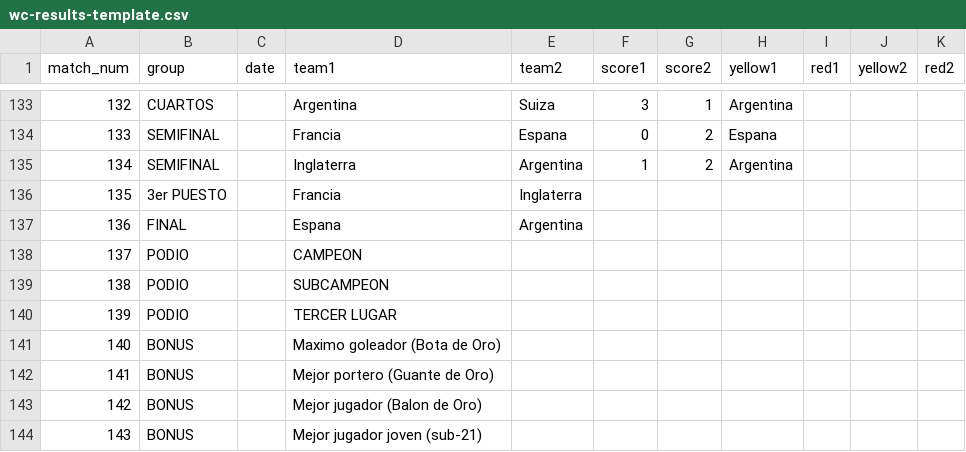
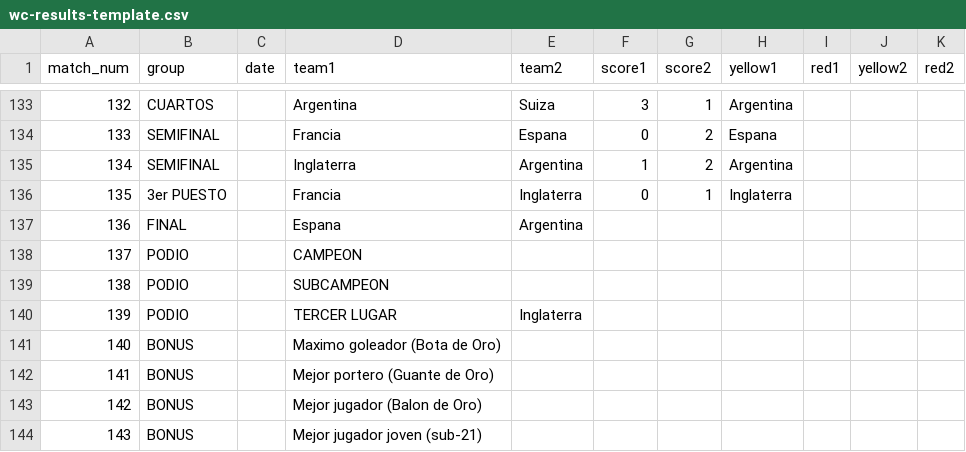
Before and after one commit to foxeProjects/FoxeArena, a CSV file: assets/wc-results-template.csv, drawn as a sheet; only a part is shown, gaps mark what is left out.

Commit message:
Actualizar wc-results-template.csv

```diff
--- a/assets/wc-results-template.csv
+++ b/assets/wc-results-template.csv
@@ -135,3 +135,3 @@ match_num,group,date,team1,team2,score1,score2,yellow1,red1,yellow2,red2
 134,SEMIFINAL,,Inglaterra,Argentina,1,2,Argentina,,,
-135,3er PUESTO,,Francia,Inglaterra,,,,,,
+135,3er PUESTO,,Francia,Inglaterra,0,1,Inglaterra,,,
 136,FINAL,,Espana,Argentina,,,,,,
@@ -139,3 +139,3 @@ match_num,group,date,team1,team2,score1,score2,yellow1,red1,yellow2,red2
 138,PODIO,,SUBCAMPEON,,,,,,,
-139,PODIO,,TERCER LUGAR,,,,,,,
+139,PODIO,,TERCER LUGAR,Inglaterra,,,,,,
 140,BONUS,,Maximo goleador (Bota de Oro),,,,,,,
```
